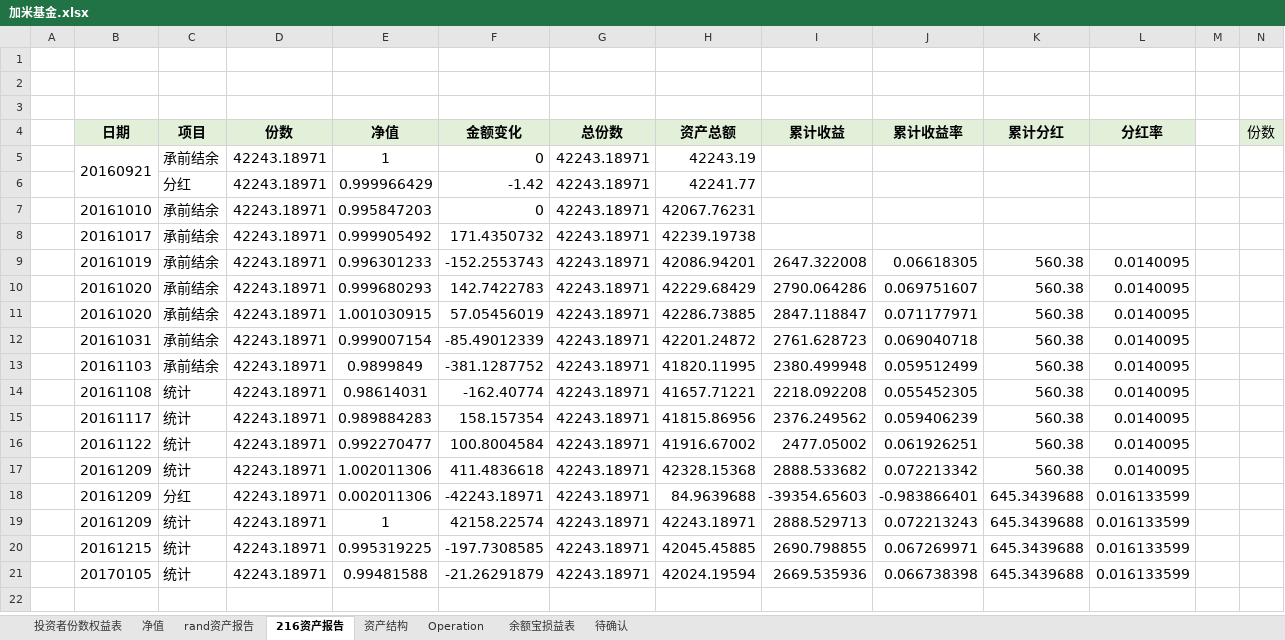
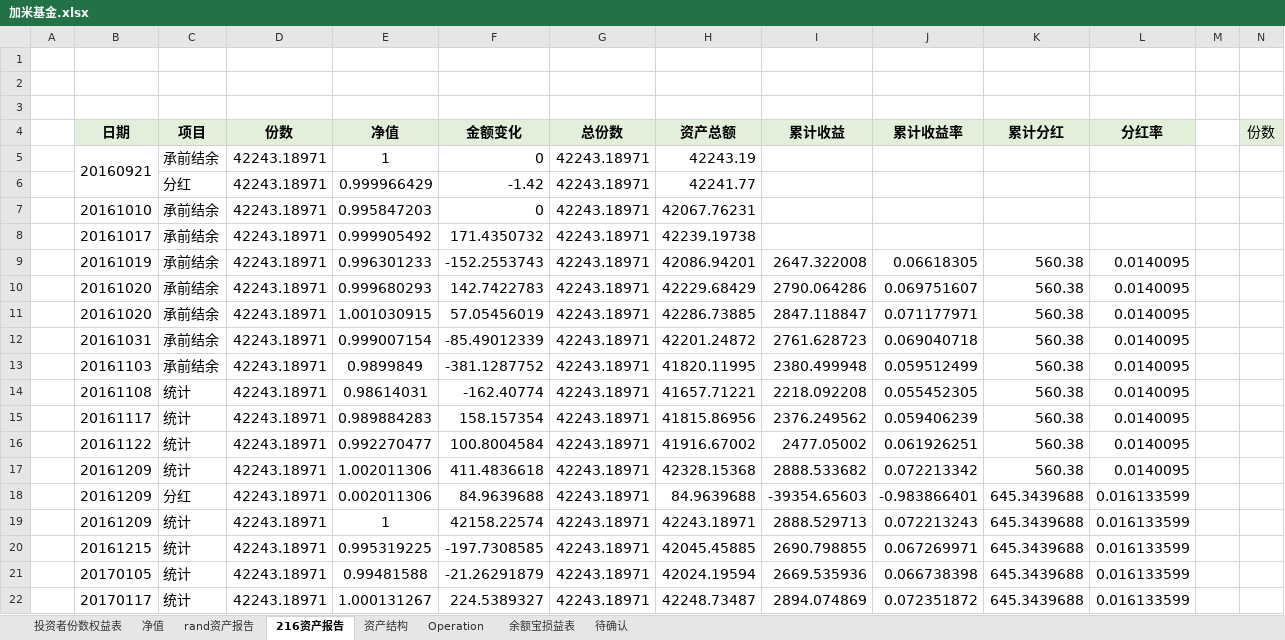
Before and after one commit to randliu/tractionrec, an Excel workbook: 加米基金.xlsx, sheet 216资产报告, drawn as a sheet; only a part is shown; values as stored, in another font and other column widths than the file's, no borders; rows hold the shown columns only; the diff names each change by its address in the sheet, - before the commit and + after, or states it on an @@ line.

```diff
--- a/加米基金.xlsx (sheet 216资产报告)
+++ b/加米基金.xlsx (sheet 216资产报告)
-F18 (金额变化): -42243.18971
+F18 (金额变化): 84.9639688
+row 22:  | 20170117 | 统计 | 42243.18971 | 1.000131267 | 224.5389327 | 42243.18971 | 42248.73487 | 2894.074869 | 0.072351872 | 645.3439688 | 0.016133599
```
Also changed, not shown: sheet 资产结构, sheet 净值, sheet 余额宝损益表, sheet rand资产报告, 蹦驼基金.xlsx.
